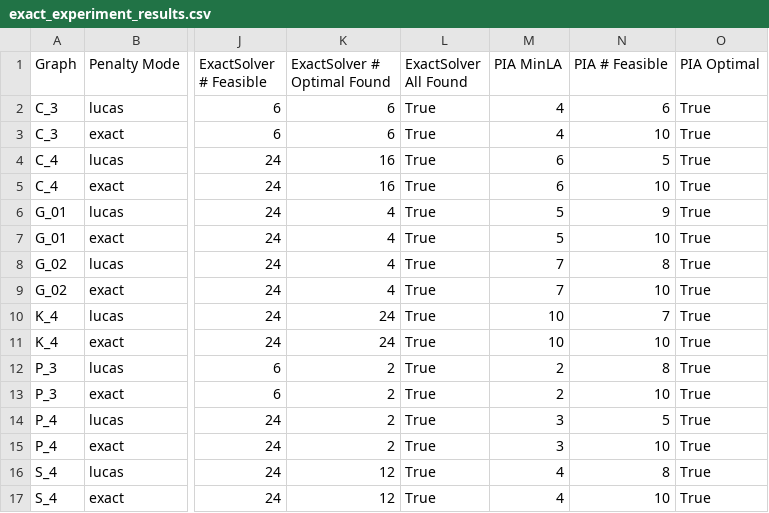
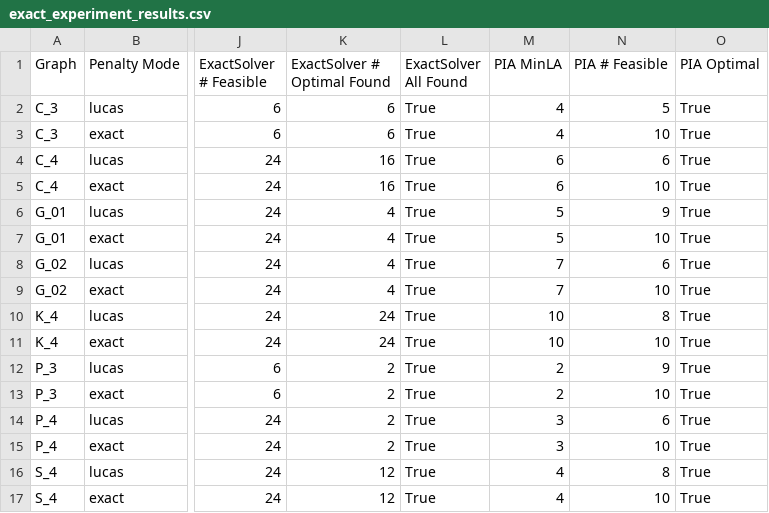
Before and after one commit to DarkTXYZ/thesis-experiment, a CSV file: Results/exact_experiment_results.csv, drawn as a sheet; only a part is shown, gaps mark what is left out; the diff names each change by its address in the sheet, - before the commit and + after, or states it on an @@ line.

Commit message:
update result

```diff
--- a/Results/exact_experiment_results.csv
+++ b/Results/exact_experiment_results.csv
-N2 (PIA # Feasible): 6
+N2 (PIA # Feasible): 5
-N4 (PIA # Feasible): 5
+N4 (PIA # Feasible): 6
-N8 (PIA # Feasible): 8
+N8 (PIA # Feasible): 6
-N10 (PIA # Feasible): 7
+N10 (PIA # Feasible): 8
-N12 (PIA # Feasible): 8
+N12 (PIA # Feasible): 9
-N14 (PIA # Feasible): 5
+N14 (PIA # Feasible): 6
```
